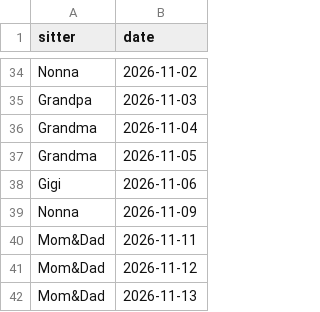
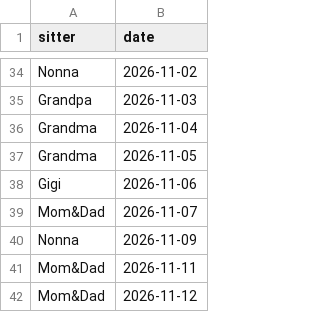
Before and after one commit to mapmap3/Creative, a CSV file: data/lyla-calendar.csv, drawn as a sheet; only a part is shown, gaps mark what is left out; the shorter side is filled out with more unchanged rows; the diff names each change by its address in the sheet, - before the commit and + after, or states it on an @@ line.

Commit message:
Update Lyla calendar

```diff
--- a/data/lyla-calendar.csv
+++ b/data/lyla-calendar.csv
+row 39: Mom&Dad | 2026-11-07
```
